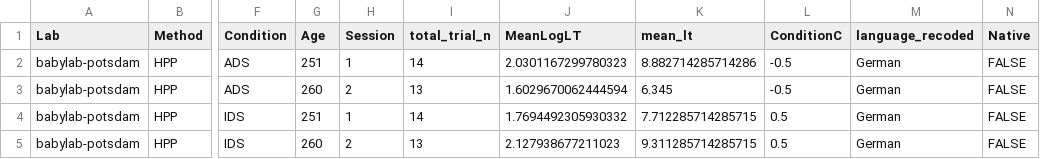
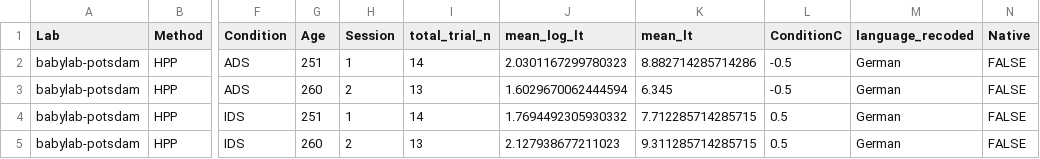
Before and after one commit to msschreiner/MB1T, a CSV file: data/processed/agg_subjects_minimum_trials_per_type_1.csv, drawn as a sheet; only a part is shown, gaps mark what is left out; the diff names each change by its address in the sheet, - before the commit and + after, or states it on an @@ line.

```diff
--- a/data/processed/agg_subjects_minimum_trials_per_type_1.csv
+++ b/data/processed/agg_subjects_minimum_trials_per_type_1.csv
-J1: MeanLogLT
+J1: mean_log_lt
```
Also changed, not shown: data/processed/agg_subjects_minimum_trials_per_type_2.csv, data/processed/agg_subjects_minimum_trials_per_type_4.csv, 21 other files.
